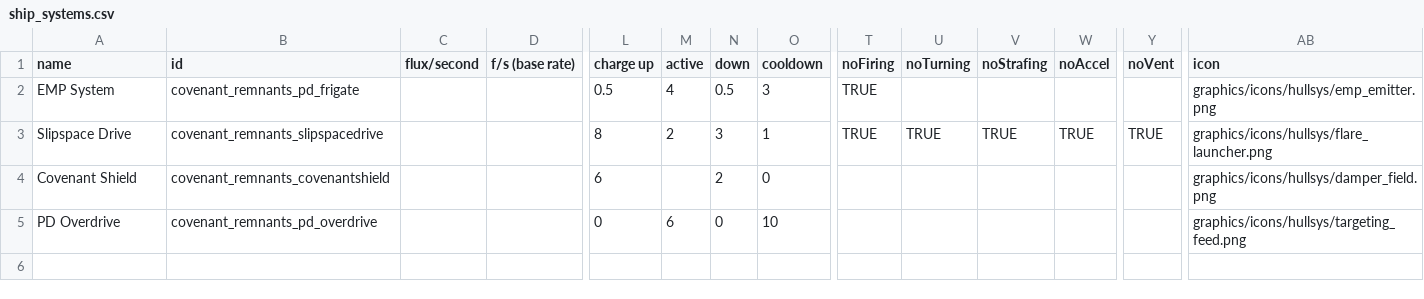
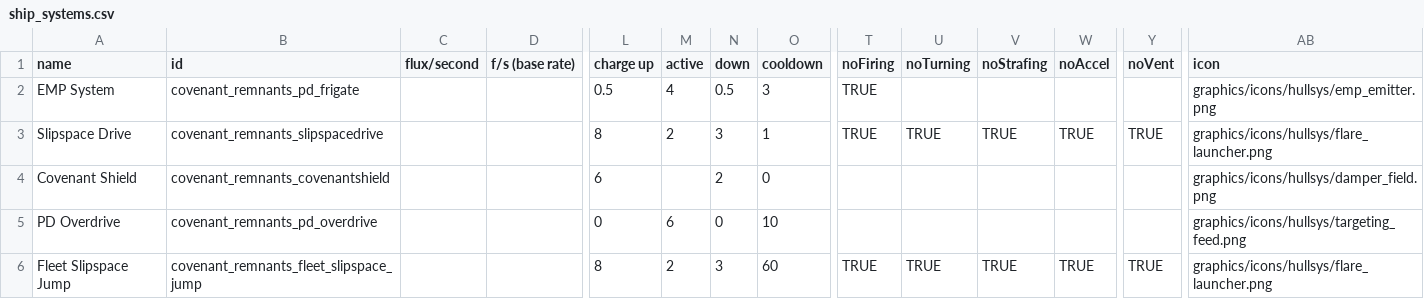
Before and after one commit to Combustiblemon/Covenant-Remnants, a CSV file: data/shipsystems/ship_systems.csv, drawn as a sheet; only a part is shown, gaps mark what is left out; rows hold the shown columns only; the diff names each change by its address in the sheet, - before the commit and + after, or states it on an @@ line.

```diff
--- a/data/shipsystems/ship_systems.csv
+++ b/data/shipsystems/ship_systems.csv
+row 6: Fleet Slipspace Jump | covenant_remnants_fleet_slipspace_jump |  |  | 8 | 2 | 3 | 60 | TRUE | TRUE | TRUE | TRUE | TRUE | graphics/icons/hullsys/flare_launcher.png
```
Also changed, not shown: data/console/commands.csv, data/hulls/ship_data.csv, 56 other files.
